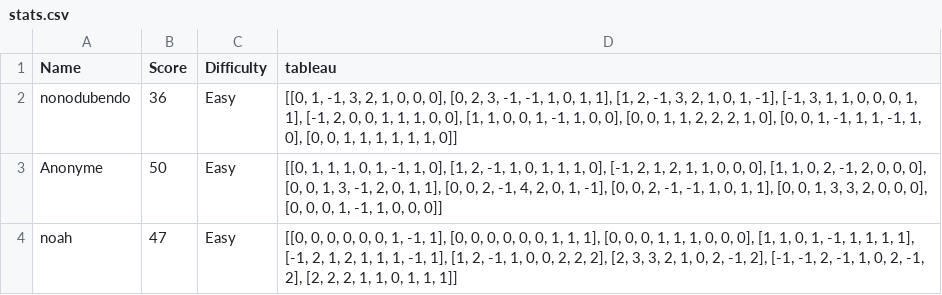
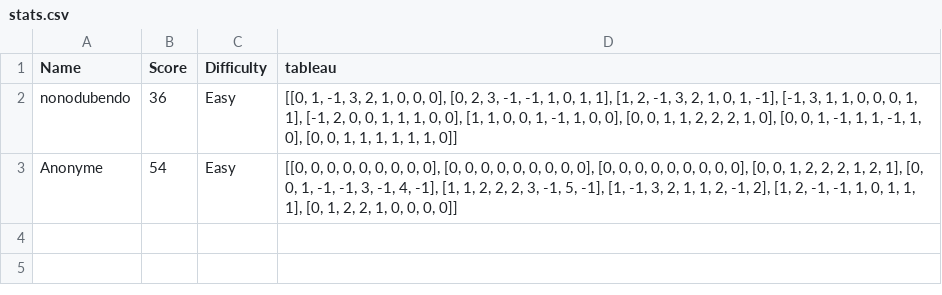
Before and after one commit to L0ll0w/Python-demineur, a CSV file: stats.csv, drawn as a sheet.

```diff
--- a/stats.csv
+++ b/stats.csv
@@ -2,3 +2,2 @@ Name,Score,Difficulty,tableau
 nonodubendo,36,Easy,"[[0, 1, -1, 3, 2, 1, 0, 0, 0], [0, 2, 3, -1, -1, 1, 0, 1, 1], [1, 2, -1, 3, 2, 1, 0, 1, -1], [-1, 3, 1, 1, 0, 0, 0, 1, 1], [-1, 2, 0, 0, 1, 1, 1, 0, 0], [1, 1, 0, 0, 1, -1, 1, 0, 0], [0, 0, 1, 1, 2, 2, 2, 1, 0], [0, 0, 1, -1, 1, 1, -1, 1, 0], [0, 0, 1, 1, 1, 1, 1, 1, 0]]"
-Anonyme,50,Easy,"[[0, 1, 1, 1, 0, 1, -1, 1, 0], [1, 2, -1, 1, 0, 1, 1, 1, 0], [-1, 2, 1, 2, 1, 1, 0, 0, 0], [1, 1, 0, 2, -1, 2, 0, 0, 0], [0, 0, 1, 3, -1, 2, 0, 1, 1], [0, 0, 2, -1, 4, 2, 0, 1, -1], [0, 0, 2, -1, -1, 1, 0, 1, 1], [0, 0, 1, 3, 3, 2, 0, 0, 0], [0, 0, 0, 1, -1, 1, 0, 0, 0]]"
-noah,47,Easy,"[[0, 0, 0, 0, 0, 0, 1, -1, 1], [0, 0, 0, 0, 0, 0, 1, 1, 1], [0, 0, 0, 1, 1, 1, 0, 0, 0], [1, 1, 0, 1, -1, 1, 1, 1, 1], [-1, 2, 1, 2, 1, 1, 1, -1, 1], [1, 2, -1, 1, 0, 0, 2, 2, 2], [2, 3, 3, 2, 1, 0, 2, -1, 2], [-1, -1, 2, -1, 1, 0, 2, -1, 2], [2, 2, 2, 1, 1, 0, 1, 1, 1]]"
+Anonyme,54,Easy,"[[0, 0, 0, 0, 0, 0, 0, 0, 0], [0, 0, 0, 0, 0, 0, 0, 0, 0], [0, 0, 0, 0, 0, 0, 0, 0, 0], [0, 0, 1, 2, 2, 2, 1, 2, 1], [0, 0, 1, -1, -1, 3, -1, 4, -1], [1, 1, 2, 2, 2, 3, -1, 5, -1], [1, -1, 3, 2, 1, 1, 2, -1, 2], [1, 2, -1, -1, 1, 0, 1, 1, 1], [0, 1, 2, 2, 1, 0, 0, 0, 0]]"
```
Also changed, not shown: 1 other file.
